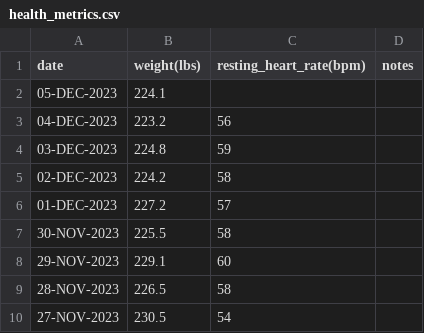
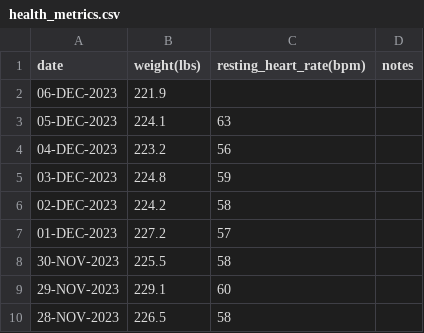
Before and after one commit to EricLeFort/ExerciseLog, a CSV file: data/health_metrics.csv, drawn as a sheet; only a part is shown; the shorter side is filled out with more unchanged rows.

```diff
--- a/data/health_metrics.csv
+++ b/data/health_metrics.csv
@@ -1,3 +1,4 @@
 date,weight(lbs),resting_heart_rate(bpm),notes
-05-DEC-2023,224.1,,""
+06-DEC-2023,221.9,,""
+05-DEC-2023,224.1,63,""
 04-DEC-2023,223.2,56,""
```
Also changed, not shown: data/preds/avg_workout_durations.csv, data/preds/resting_heart_rate_trendline.csv, 6 other files.
